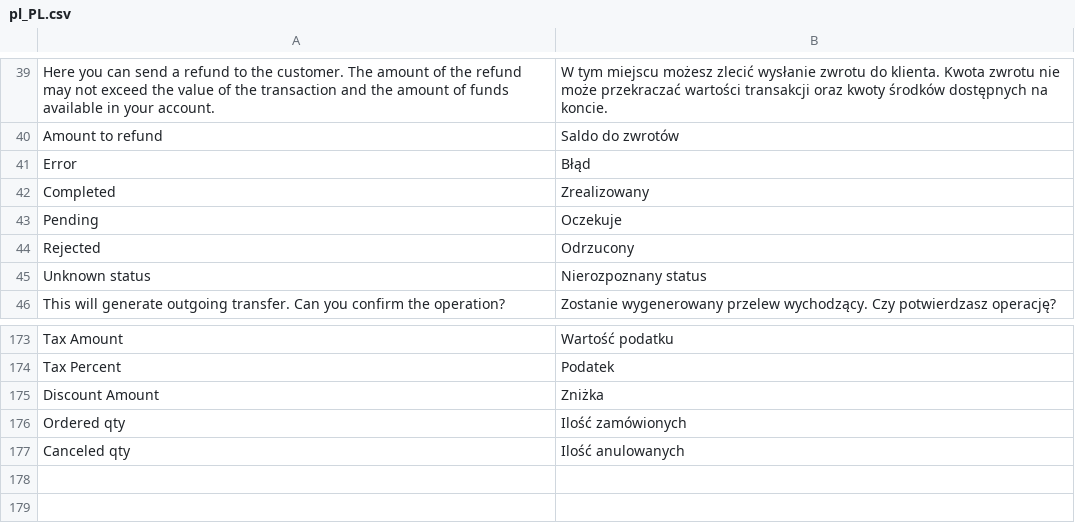
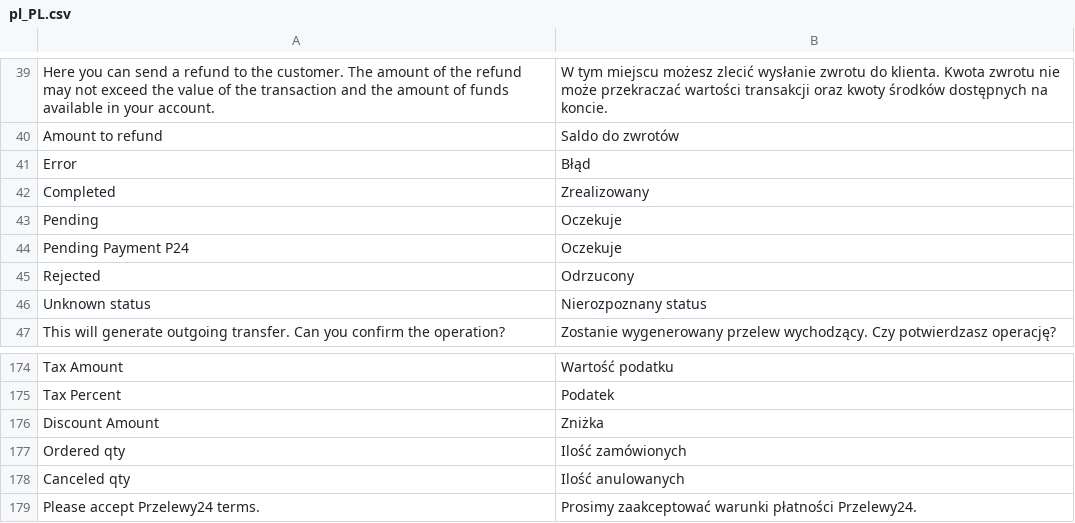
Before and after one commit to groomershop/przelewy24, a CSV file: i18n/pl_PL.csv, drawn as a sheet; only a part is shown, gaps mark what is left out.

```diff
--- a/i18n/pl_PL.csv
+++ b/i18n/pl_PL.csv
@@ -43,2 +43,3 @@
 "Pending","Oczekuje"
+"Pending Payment P24","Oczekuje"
 "Rejected","Odrzucony"
@@ -177 +178,2 @@
 "Canceled qty","Ilość anulowanych"
+"Please accept Przelewy24 terms.","Prosimy zaakceptować warunki płatności Przelewy24."
```
Also changed, not shown: i18n/cs_CZ.csv, i18n/hu_HU.csv, 13 other files.
